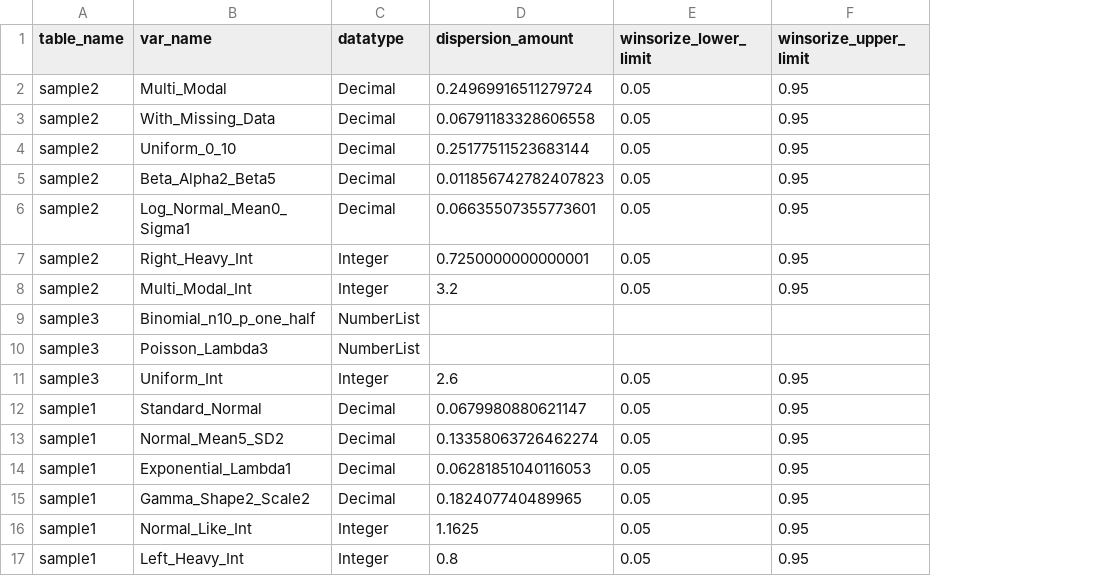
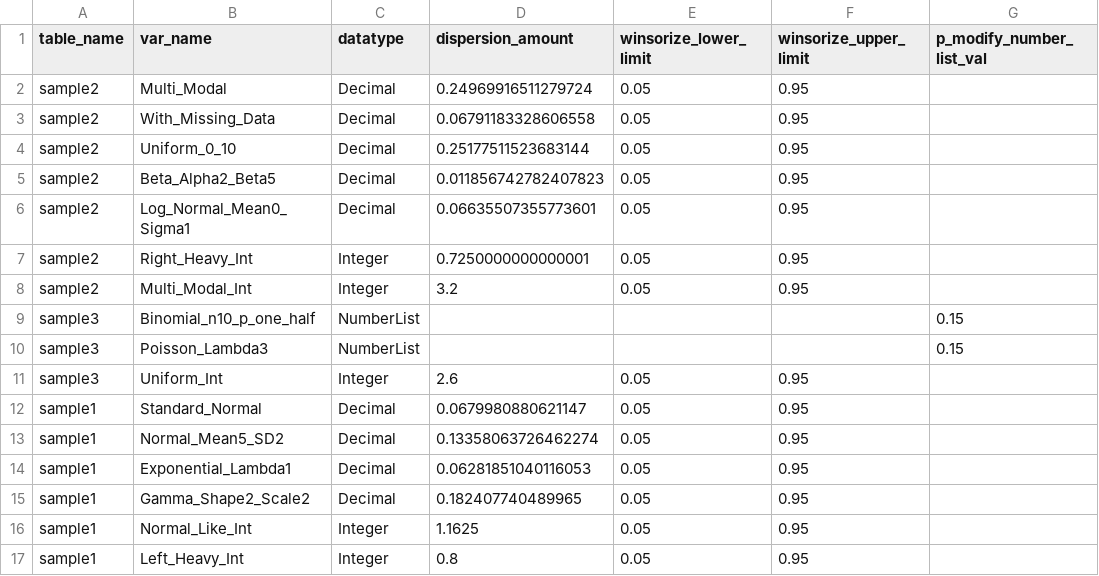
Before and after one commit to jameshenegan/synthesize-me, a CSV file: example-data/metadata/dd_synth.csv, drawn as a sheet; the diff names each change by its address in the sheet, - before the commit and + after, or states it on an @@ line.

Commit message:
add blanket default param for numberlist

```diff
--- a/example-data/metadata/dd_synth.csv
+++ b/example-data/metadata/dd_synth.csv
+column G (p_modify_number_list_val), rows 9-10: 0.15 | 0.15
```
Also changed, not shown: 4 other files.
